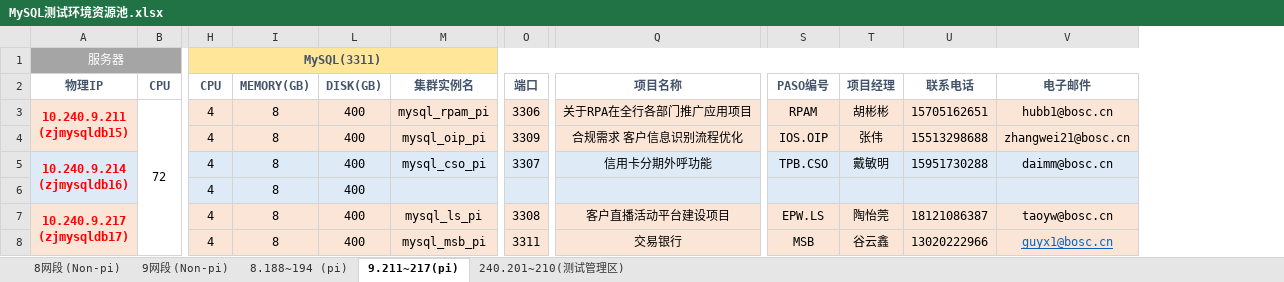
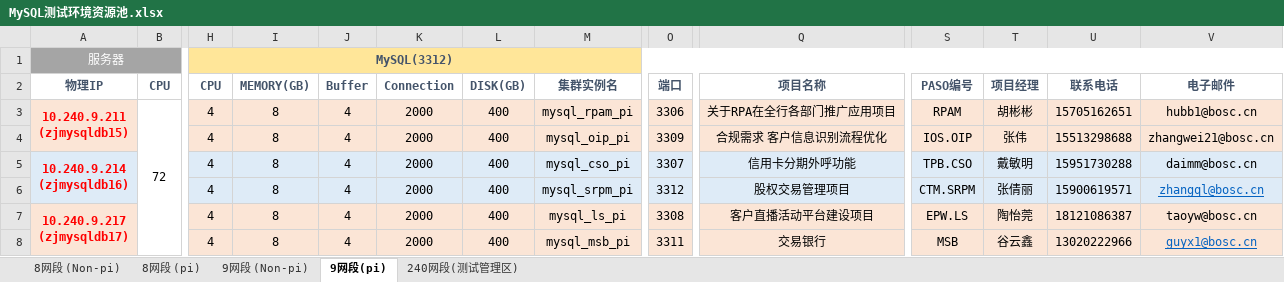
Before and after one commit to bunnkou/BOS, an Excel workbook: MySQL测试环境资源池.xlsx, sheet 9网段(pi), drawn as a sheet; only a part is shown, gaps mark what is left out; values as stored, in another font and other column widths than the file's, no borders; removed rows and columns are numbered as before the commit, all else as after; rows hold the shown columns only; the diff names each change by its address in the sheet, - before the commit and + after, or states it on an @@ line.

Commit message:
add mysql_srpm_sit/uat/pi

```diff
--- a/MySQL测试环境资源池.xlsx (sheet 9网段(pi))
+++ b/MySQL测试环境资源池.xlsx (sheet 9网段(pi))
-sheet tab: 8.188~194 (pi)
+sheet tab: 8网段 (pi)
-sheet tab: 9.211~217(pi)
+sheet tab: 9网段(pi)
-sheet tab: 240.201~210(测试管理区)
+sheet tab: 240网段(测试管理区)
@@ sheet tab order changed: 8网段 (Non-pi) | 8网段 (pi) | 9网段 (Non-pi) | 9网段(pi) | 240网段(测试管理区) @@
@@ column J (Buffer) unhidden, rows 3-5: all 4; rows 7-8: 4 | 4 @@
@@ column K (Connection) unhidden, rows 3-5: all 2000; rows 7-8: 2000 | 2000 @@
-H1 (CPU): MySQL(3311)
+H1 (CPU): MySQL(3312)
-row 6:  |  | 4 | 8 | 400
+row 6:  |  | 4 | 8 | 4 | 2000 | 400 | mysql_srpm_pi | 3312 | 股权交易管理项目 | CTM.SRPM | 张倩丽 | 15900619571 | zhangql@bosc.cn
```
Also changed, not shown: sheet 240网段(测试管理区), sheet 9网段 (Non-pi), formulas that keep their value.
